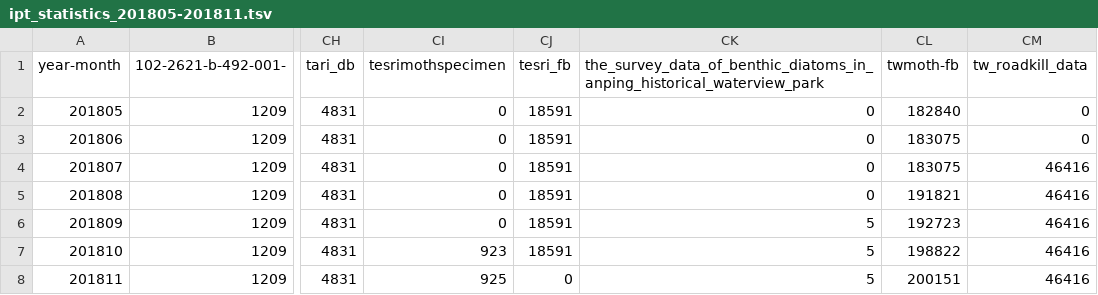
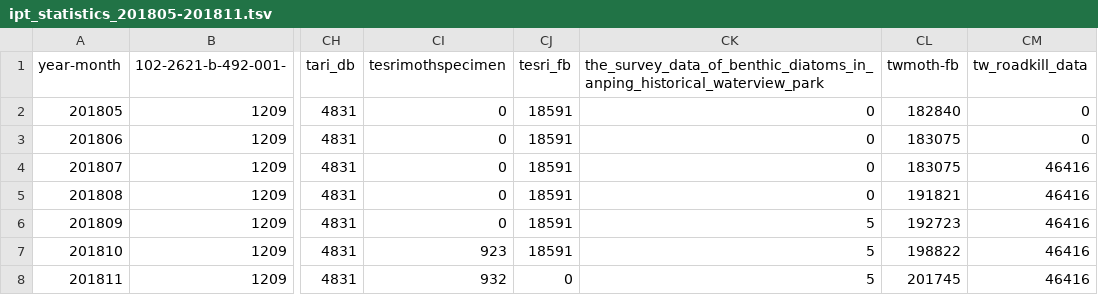
Before and after one commit to TaiBIF/ipt-statistics-data, a TSV file: tsv/ipt_statistics_201805-201811.tsv, drawn as a sheet; only a part is shown, gaps mark what is left out; the diff names each change by its address in the sheet, - before the commit and + after, or states it on an @@ line.

```diff
--- a/tsv/ipt_statistics_201805-201811.tsv
+++ b/tsv/ipt_statistics_201805-201811.tsv
-CI8 (tesrimothspecimen): 925
+CI8 (tesrimothspecimen): 932
-CL8 (twmoth-fb): 200151
+CL8 (twmoth-fb): 201745
```
Also changed, not shown: tsv/ipt_statistics_snapshot_201811.tsv, 1 other file.
